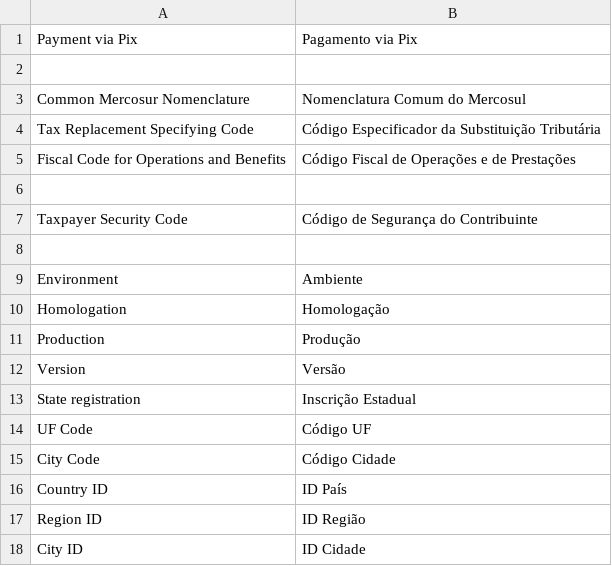
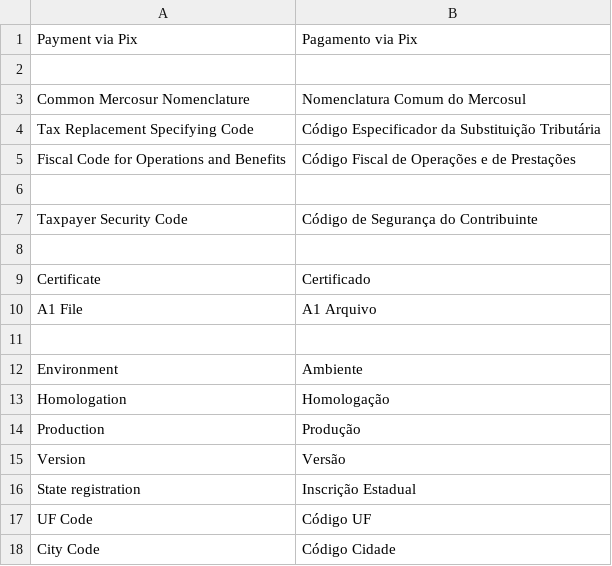
Before and after one commit to gamuzatech/tolucastore-openmage, a CSV file: app/locale/pt_BR/Gamuza_Brazil.csv, drawn as a sheet; only a part is shown; the shorter side is filled out with more unchanged rows; the diff names each change by its address in the sheet, - before the commit and + after, or states it on an @@ line.

Commit message:
Atualizado modulo Gamuza_Brazil: adicionado configuração para certificado em system.xml

```diff
--- a/app/locale/pt_BR/Gamuza_Brazil.csv
+++ b/app/locale/pt_BR/Gamuza_Brazil.csv
+row 9: Certificate | Certificado
+row 10: A1 File | A1 Arquivo
+row 11: (empty)
```
Also changed, not shown: 3 other files.
